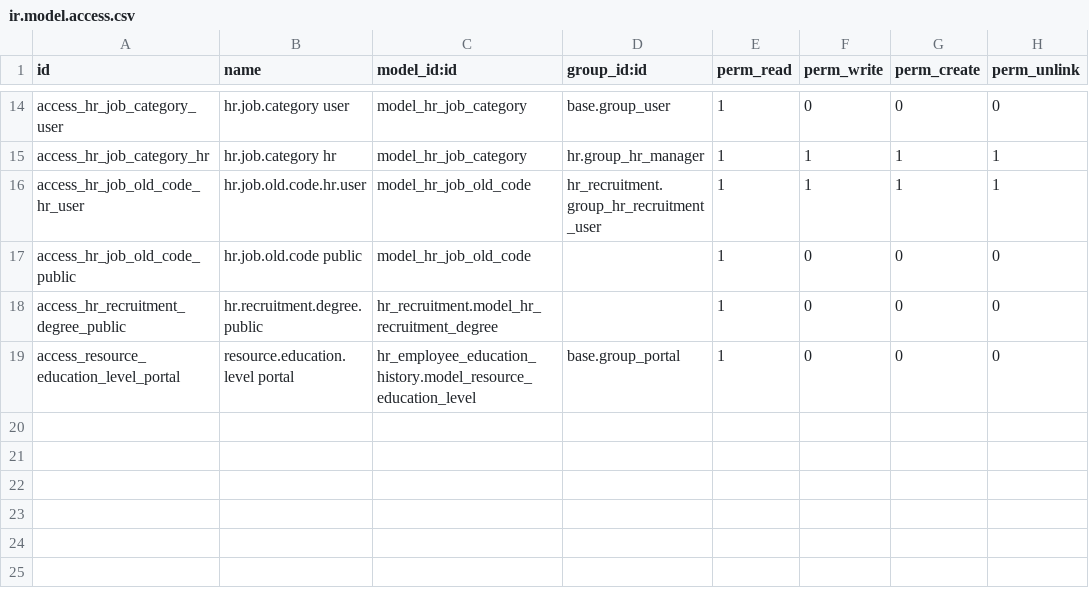
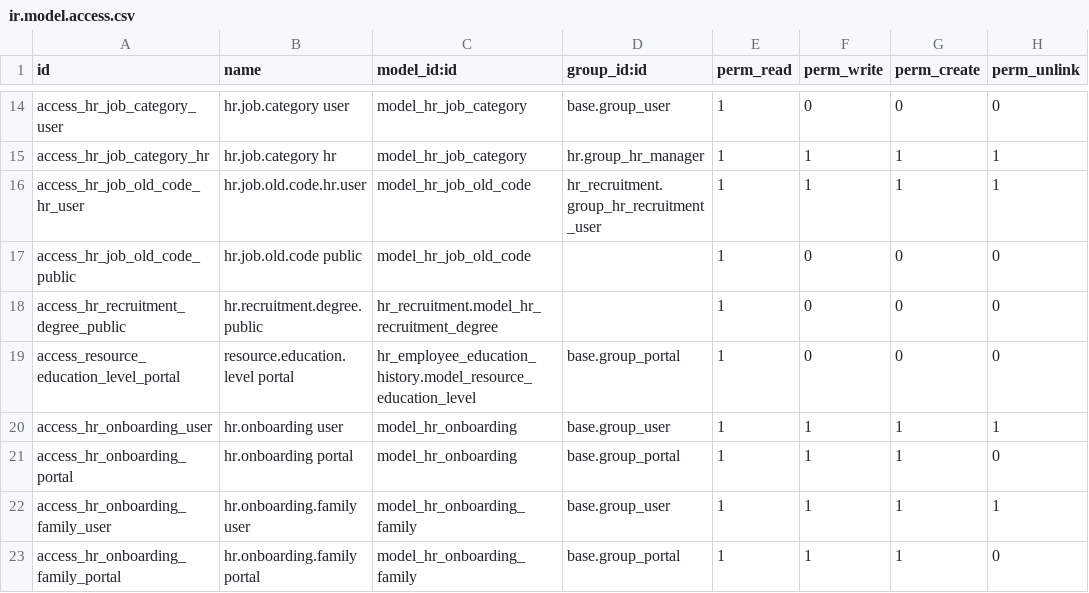
Before and after one commit to Aginix/kmitl, a CSV file: hr_recruitment_kmitl/security/ir.model.access.csv, drawn as a sheet; only a part is shown, gaps mark what is left out.

Commit message:
[IMP] hr_recruitment_kmitl: add onboarding workflow for new employees
Add hr.onboarding and hr.onboarding.family models with portal
onboarding form, backend views, server actions, and family
management JS. Add Onboarding menu item to website navigation.

```diff
--- a/hr_recruitment_kmitl/security/ir.model.access.csv
+++ b/hr_recruitment_kmitl/security/ir.model.access.csv
@@ -19 +19,5 @@ access_hr_recruitment_degree_public,hr.recruitment.degree.public,hr_recruitment.
 access_resource_education_level_portal,resource.education.level portal,hr_employee_education_history.model_resource_education_level,base.group_portal,1,0,0,0
+access_hr_onboarding_user,hr.onboarding user,model_hr_onboarding,base.group_user,1,1,1,1
+access_hr_onboarding_portal,hr.onboarding portal,model_hr_onboarding,base.group_portal,1,1,1,0
+access_hr_onboarding_family_user,hr.onboarding.family user,model_hr_onboarding_family,base.group_user,1,1,1,1
+access_hr_onboarding_family_portal,hr.onboarding.family portal,model_hr_onboarding_family,base.group_portal,1,1,1,0
```
Also changed, not shown: 14 other files.
